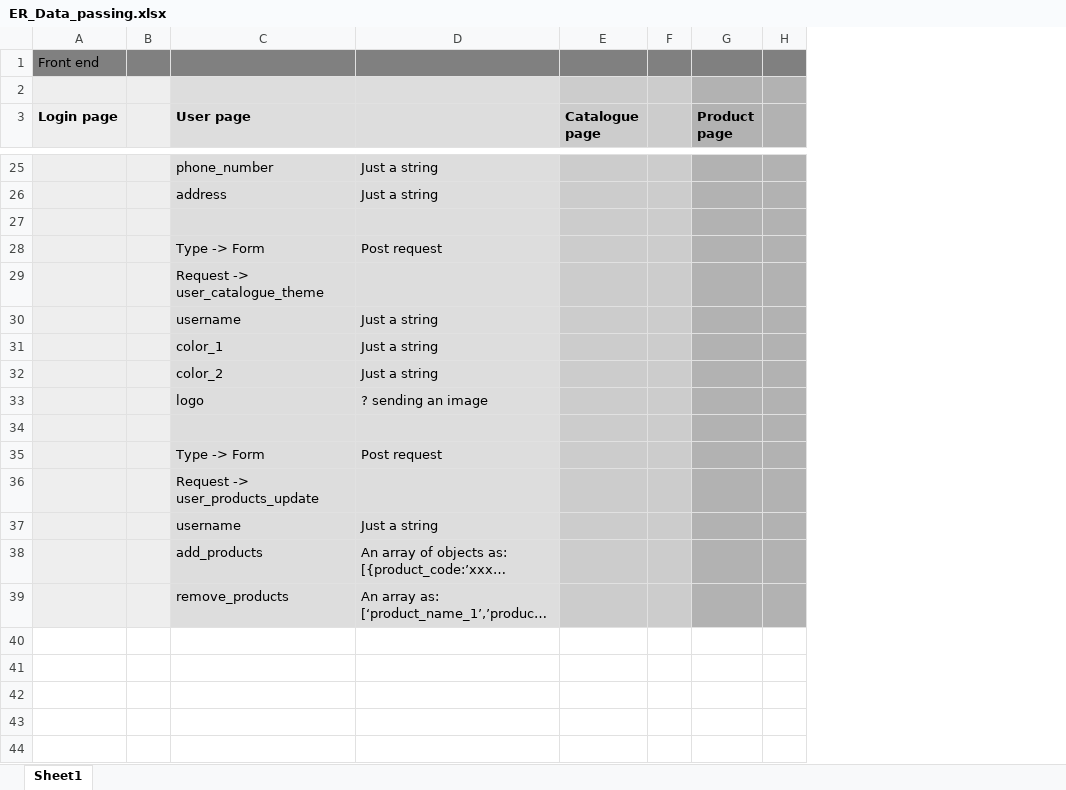
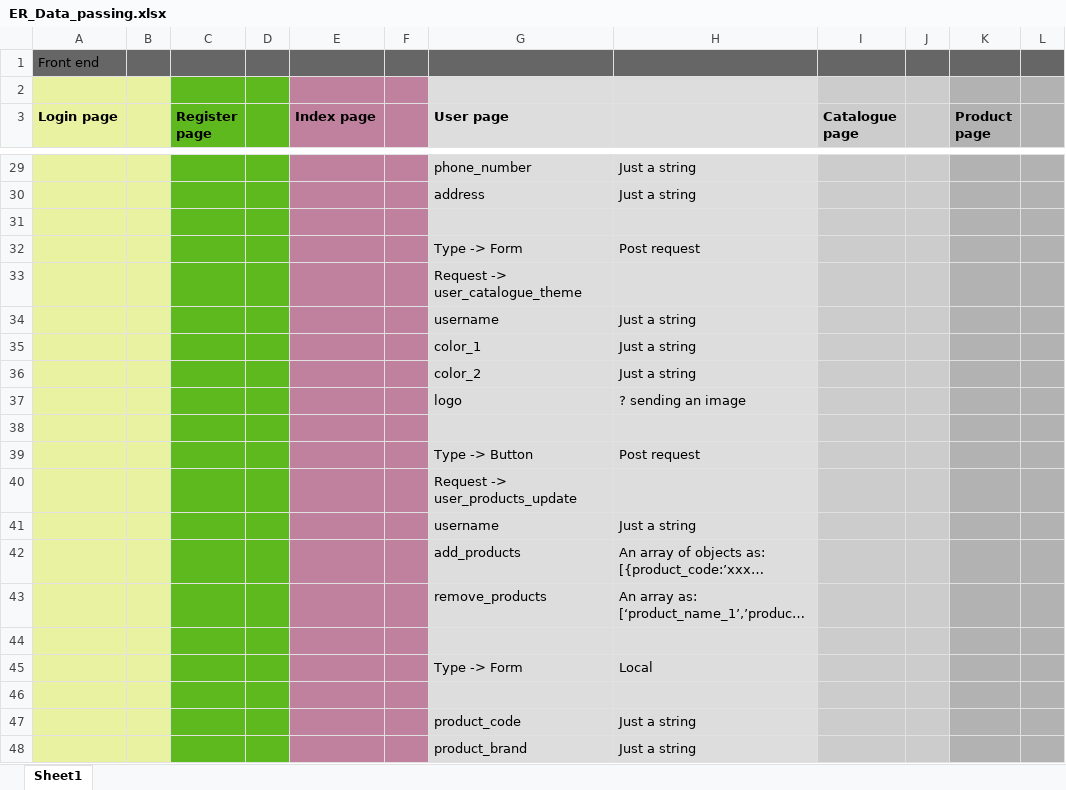
Before and after one commit to blake214/Agile_project, an Excel workbook: End_year/Resources/ER_Data_passing.xlsx, sheet Sheet1, drawn as a sheet; only a part is shown, gaps mark what is left out; long unchanged cells end in …; values as stored, in another font and other column widths than the file's, no borders; addresses are those after the commit; the diff covers the shown part only; the diff names each change by its address in the sheet, - before the commit and + after, or states it on an @@ line.

```diff
--- a/End_year/Resources/ER_Data_passing.xlsx (sheet Sheet1)
+++ b/End_year/Resources/ER_Data_passing.xlsx (sheet Sheet1)
+column C (Register page), empty
+column D, empty
+column E (Index page), empty
+column F, empty
-A1:B1 fill: #808080
+A1:B1 fill: #666666
-G1:L1 fill: #808080
+G1:L1 fill: #666666
-A2:B3 fill: #EEEEEE
+A2:B3 fill: #E8F2A1
-A29:B43 fill: #EEEEEE
+A29:B43 fill: #E8F2A1
-G39 (User page): Type -> Form
+G39 (User page): Type -> Button
+row 44: (empty)
+row 45:  |  |  |  |  |  | Type -> Form | Local
+row 46: (empty)
+row 47:  |  |  |  |  |  | product_code | Just a string
+row 48:  |  |  |  |  |  | product_brand | Just a string
```
Also changed, not shown: 4 added rows, 22 edited cells and cell formats elsewhere in this sheet, 2 other files.
